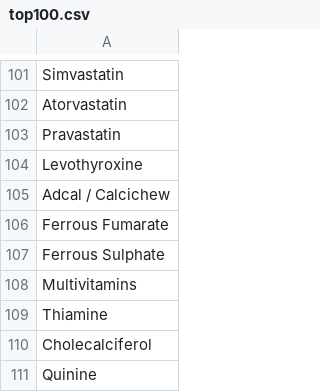
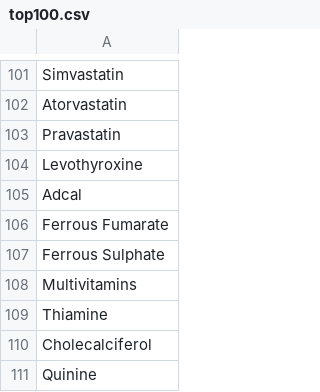
Before and after one commit to fergustaylor/D3, a CSV file: top100.csv, drawn as a sheet; only a part is shown, gaps mark what is left out; the diff covers the shown part only.

```diff
--- a/top100.csv
+++ b/top100.csv
@@ -104,3 +104,3 @@ Pravastatin
 Levothyroxine
-Adcal / Calcichew
+Adcal
 Ferrous Fumarate
```
Also changed, not shown: 8 edited cells elsewhere in this file, 36 other files.
